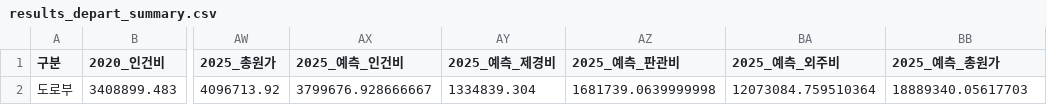
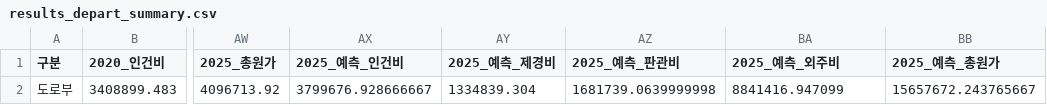
Before and after one commit to photo2story/my-erp-git, a CSV file: static/results/results_depart_summary.csv, drawn as a sheet; only a part is shown, gaps mark what is left out; the diff names each change by its address in the sheet, - before the commit and + after, or states it on an @@ line.

Commit message:
Update results_depart_summary.csv in ERP repository

```diff
--- a/static/results/results_depart_summary.csv
+++ b/static/results/results_depart_summary.csv
-BA2 (2025_예측_외주비): 12073084.759510364
+BA2 (2025_예측_외주비): 8841416.947099
-BB2 (2025_예측_총원가): 18889340.05617703
+BB2 (2025_예측_총원가): 15657672.243765667
```
